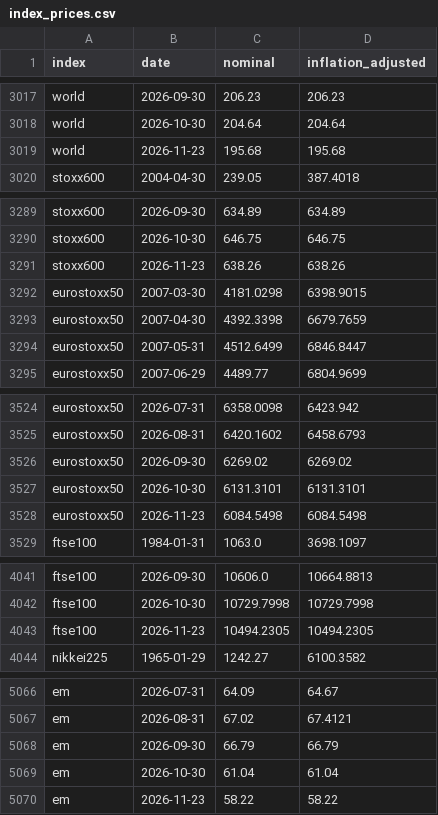
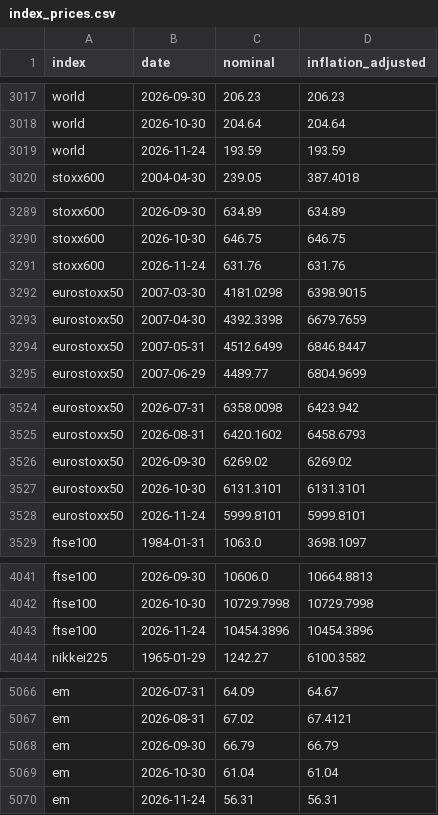
Before and after one commit to Antonis-Koutsoumpis/sp500-backtester, a CSV file: docs/data/index_prices.csv, drawn as a sheet; only a part is shown, gaps mark what is left out; the diff covers the shown part only.

```diff
--- a/docs/data/index_prices.csv
+++ b/docs/data/index_prices.csv
@@ -3018,3 +3018,3 @@ world,2026-09-30,206.23,206.23
 world,2026-10-30,204.64,204.64
-world,2026-11-23,195.68,195.68
+world,2026-11-24,193.59,193.59
 stoxx600,2004-04-30,239.05,387.4018
@@ -3290,3 +3290,3 @@ stoxx600,2026-09-30,634.89,634.89
 stoxx600,2026-10-30,646.75,646.75
-stoxx600,2026-11-23,638.26,638.26
+stoxx600,2026-11-24,631.76,631.76
 eurostoxx50,2007-03-30,4181.0298,6398.9015
@@ -3527,3 +3527,3 @@ eurostoxx50,2026-09-30,6269.02,6269.02
 eurostoxx50,2026-10-30,6131.3101,6131.3101
-eurostoxx50,2026-11-23,6084.5498,6084.5498
+eurostoxx50,2026-11-24,5999.8101,5999.8101
 ftse100,1984-01-31,1063.0,3698.1097
@@ -4042,3 +4042,3 @@ ftse100,2026-09-30,10606.0,10664.8813
 ftse100,2026-10-30,10729.7998,10729.7998
-ftse100,2026-11-23,10494.2305,10494.2305
+ftse100,2026-11-24,10454.3896,10454.3896
 nikkei225,1965-01-29,1242.27,6100.3582
@@ -5069,2 +5069,2 @@ em,2026-09-30,66.79,66.79
 em,2026-10-30,61.04,61.04
-em,2026-11-23,58.22,58.22
+em,2026-11-24,56.31,56.31
```
Also changed, not shown: 5 added rows and 5 removed rows elsewhere in this file, data/index_prices.csv, 2 other files.
